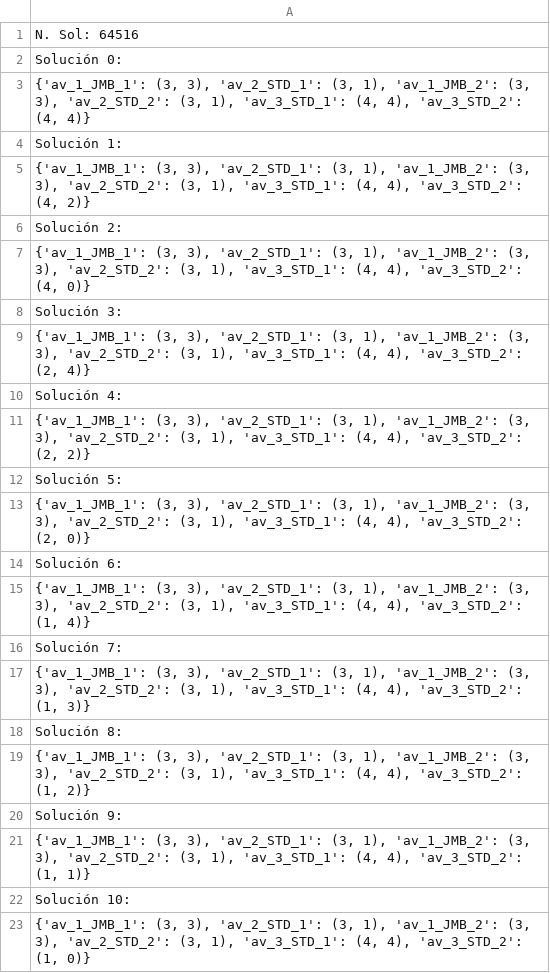
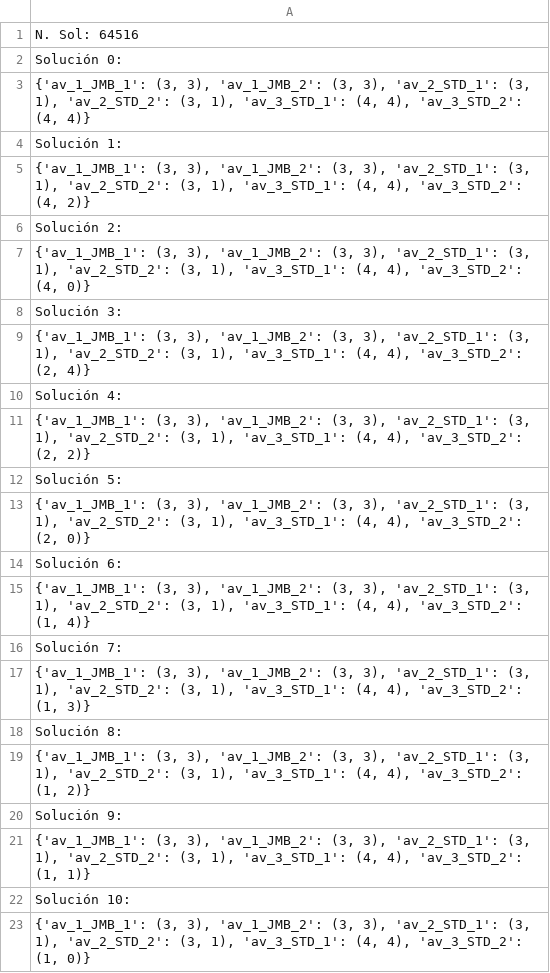
Before and after one commit to Pahheb/UC3M-Heuristica-P2, a CSV file: parte-1/test-1.csv, drawn as a sheet.

Commit message:
Update tests

```diff
--- a/parte-1/test-1.csv
+++ b/parte-1/test-1.csv
@@ -2,22 +2,22 @@ N. Sol: 64516
 Solución 0:
-"{'av_1_JMB_1': (3, 3), 'av_2_STD_1': (3, 1), 'av_1_JMB_2': (3, 3), 'av_2_STD_2': (3, 1), 'av_3_STD_1': (4, 4), 'av_3_STD_2': (4, 4)}"
+"{'av_1_JMB_1': (3, 3), 'av_1_JMB_2': (3, 3), 'av_2_STD_1': (3, 1), 'av_2_STD_2': (3, 1), 'av_3_STD_1': (4, 4), 'av_3_STD_2': (4, 4)}"
 Solución 1:
-"{'av_1_JMB_1': (3, 3), 'av_2_STD_1': (3, 1), 'av_1_JMB_2': (3, 3), 'av_2_STD_2': (3, 1), 'av_3_STD_1': (4, 4), 'av_3_STD_2': (4, 2)}"
+"{'av_1_JMB_1': (3, 3), 'av_1_JMB_2': (3, 3), 'av_2_STD_1': (3, 1), 'av_2_STD_2': (3, 1), 'av_3_STD_1': (4, 4), 'av_3_STD_2': (4, 2)}"
 Solución 2:
-"{'av_1_JMB_1': (3, 3), 'av_2_STD_1': (3, 1), 'av_1_JMB_2': (3, 3), 'av_2_STD_2': (3, 1), 'av_3_STD_1': (4, 4), 'av_3_STD_2': (4, 0)}"
+"{'av_1_JMB_1': (3, 3), 'av_1_JMB_2': (3, 3), 'av_2_STD_1': (3, 1), 'av_2_STD_2': (3, 1), 'av_3_STD_1': (4, 4), 'av_3_STD_2': (4, 0)}"
 Solución 3:
-"{'av_1_JMB_1': (3, 3), 'av_2_STD_1': (3, 1), 'av_1_JMB_2': (3, 3), 'av_2_STD_2': (3, 1), 'av_3_STD_1': (4, 4), 'av_3_STD_2': (2, 4)}"
+"{'av_1_JMB_1': (3, 3), 'av_1_JMB_2': (3, 3), 'av_2_STD_1': (3, 1), 'av_2_STD_2': (3, 1), 'av_3_STD_1': (4, 4), 'av_3_STD_2': (2, 4)}"
 Solución 4:
-"{'av_1_JMB_1': (3, 3), 'av_2_STD_1': (3, 1), 'av_1_JMB_2': (3, 3), 'av_2_STD_2': (3, 1), 'av_3_STD_1': (4, 4), 'av_3_STD_2': (2, 2)}"
+"{'av_1_JMB_1': (3, 3), 'av_1_JMB_2': (3, 3), 'av_2_STD_1': (3, 1), 'av_2_STD_2': (3, 1), 'av_3_STD_1': (4, 4), 'av_3_STD_2': (2, 2)}"
 Solución 5:
-"{'av_1_JMB_1': (3, 3), 'av_2_STD_1': (3, 1), 'av_1_JMB_2': (3, 3), 'av_2_STD_2': (3, 1), 'av_3_STD_1': (4, 4), 'av_3_STD_2': (2, 0)}"
+"{'av_1_JMB_1': (3, 3), 'av_1_JMB_2': (3, 3), 'av_2_STD_1': (3, 1), 'av_2_STD_2': (3, 1), 'av_3_STD_1': (4, 4), 'av_3_STD_2': (2, 0)}"
 Solución 6:
-"{'av_1_JMB_1': (3, 3), 'av_2_STD_1': (3, 1), 'av_1_JMB_2': (3, 3), 'av_2_STD_2': (3, 1), 'av_3_STD_1': (4, 4), 'av_3_STD_2': (1, 4)}"
+"{'av_1_JMB_1': (3, 3), 'av_1_JMB_2': (3, 3), 'av_2_STD_1': (3, 1), 'av_2_STD_2': (3, 1), 'av_3_STD_1': (4, 4), 'av_3_STD_2': (1, 4)}"
 Solución 7:
-"{'av_1_JMB_1': (3, 3), 'av_2_STD_1': (3, 1), 'av_1_JMB_2': (3, 3), 'av_2_STD_2': (3, 1), 'av_3_STD_1': (4, 4), 'av_3_STD_2': (1, 3)}"
+"{'av_1_JMB_1': (3, 3), 'av_1_JMB_2': (3, 3), 'av_2_STD_1': (3, 1), 'av_2_STD_2': (3, 1), 'av_3_STD_1': (4, 4), 'av_3_STD_2': (1, 3)}"
 Solución 8:
-"{'av_1_JMB_1': (3, 3), 'av_2_STD_1': (3, 1), 'av_1_JMB_2': (3, 3), 'av_2_STD_2': (3, 1), 'av_3_STD_1': (4, 4), 'av_3_STD_2': (1, 2)}"
+"{'av_1_JMB_1': (3, 3), 'av_1_JMB_2': (3, 3), 'av_2_STD_1': (3, 1), 'av_2_STD_2': (3, 1), 'av_3_STD_1': (4, 4), 'av_3_STD_2': (1, 2)}"
 Solución 9:
-"{'av_1_JMB_1': (3, 3), 'av_2_STD_1': (3, 1), 'av_1_JMB_2': (3, 3), 'av_2_STD_2': (3, 1), 'av_3_STD_1': (4, 4), 'av_3_STD_2': (1, 1)}"
+"{'av_1_JMB_1': (3, 3), 'av_1_JMB_2': (3, 3), 'av_2_STD_1': (3, 1), 'av_2_STD_2': (3, 1), 'av_3_STD_1': (4, 4), 'av_3_STD_2': (1, 1)}"
 Solución 10:
-"{'av_1_JMB_1': (3, 3), 'av_2_STD_1': (3, 1), 'av_1_JMB_2': (3, 3), 'av_2_STD_2': (3, 1), 'av_3_STD_1': (4, 4), 'av_3_STD_2': (1, 0)}"
+"{'av_1_JMB_1': (3, 3), 'av_1_JMB_2': (3, 3), 'av_2_STD_1': (3, 1), 'av_2_STD_2': (3, 1), 'av_3_STD_1': (4, 4), 'av_3_STD_2': (1, 0)}"
```
